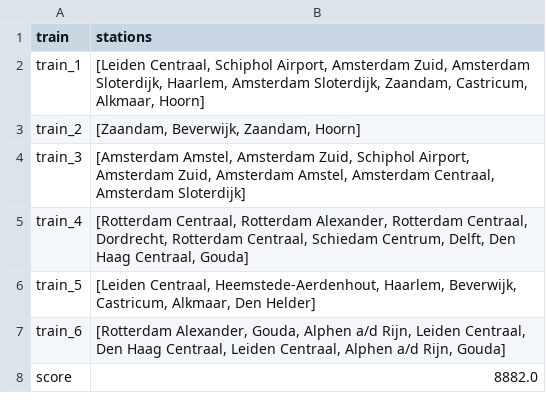
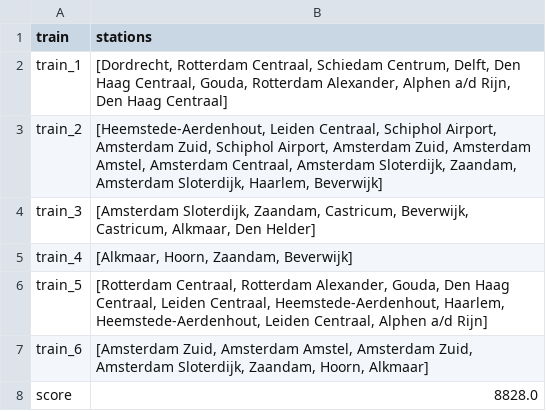
Before and after one commit to RalfLippes/TrainSprinters, a CSV file: data/output/hill_climber_best_solution_holland.csv, drawn as a sheet.

Commit message:
hill_climber refined

```diff
--- a/data/output/hill_climber_best_solution_holland.csv
+++ b/data/output/hill_climber_best_solution_holland.csv
@@ -1,8 +1,8 @@
 train,stations
-train_1,"[Leiden Centraal, Schiphol Airport, Amsterdam Zuid, Amsterdam Sloterdijk, Haarlem, Amsterdam Sloterdijk, Zaandam, Castricum, Alkmaar, Hoorn]"
-train_2,"[Zaandam, Beverwijk, Zaandam, Hoorn]"
-train_3,"[Amsterdam Amstel, Amsterdam Zuid, Schiphol Airport, Amsterdam Zuid, Amsterdam Amstel, Amsterdam Centraal, Amsterdam Sloterdijk]"
-train_4,"[Rotterdam Centraal, Rotterdam Alexander, Rotterdam Centraal, Dordrecht, Rotterdam Centraal, Schiedam Centrum, Delft, Den Haag Centraal, Gouda]"
-train_5,"[Leiden Centraal, Heemstede-Aerdenhout, Haarlem, Beverwijk, Castricum, Alkmaar, Den Helder]"
-train_6,"[Rotterdam Alexander, Gouda, Alphen a/d Rijn, Leiden Centraal, Den Haag Centraal, Leiden Centraal, Alphen a/d Rijn, Gouda]"
-score,8882.0
+train_1,"[Dordrecht, Rotterdam Centraal, Schiedam Centrum, Delft, Den Haag Centraal, Gouda, Rotterdam Alexander, Alphen a/d Rijn, Den Haag Centraal]"
+train_2,"[Heemstede-Aerdenhout, Leiden Centraal, Schiphol Airport, Amsterdam Zuid, Schiphol Airport, Amsterdam Zuid, Amsterdam Amstel, Amsterdam Centraal, Amsterdam Sloterdijk, Zaandam, Amsterdam Sloterdijk, Haarlem, Beverwijk]"
+train_3,"[Amsterdam Sloterdijk, Zaandam, Castricum, Beverwijk, Castricum, Alkmaar, Den Helder]"
+train_4,"[Alkmaar, Hoorn, Zaandam, Beverwijk]"
+train_5,"[Rotterdam Centraal, Rotterdam Alexander, Gouda, Den Haag Centraal, Leiden Centraal, Heemstede-Aerdenhout, Haarlem, Heemstede-Aerdenhout, Leiden Centraal, Alphen a/d Rijn]"
+train_6,"[Amsterdam Zuid, Amsterdam Amstel, Amsterdam Zuid, Amsterdam Sloterdijk, Zaandam, Hoorn, Alkmaar]"
+score,8828.0
```
Also changed, not shown: 1 other file.
